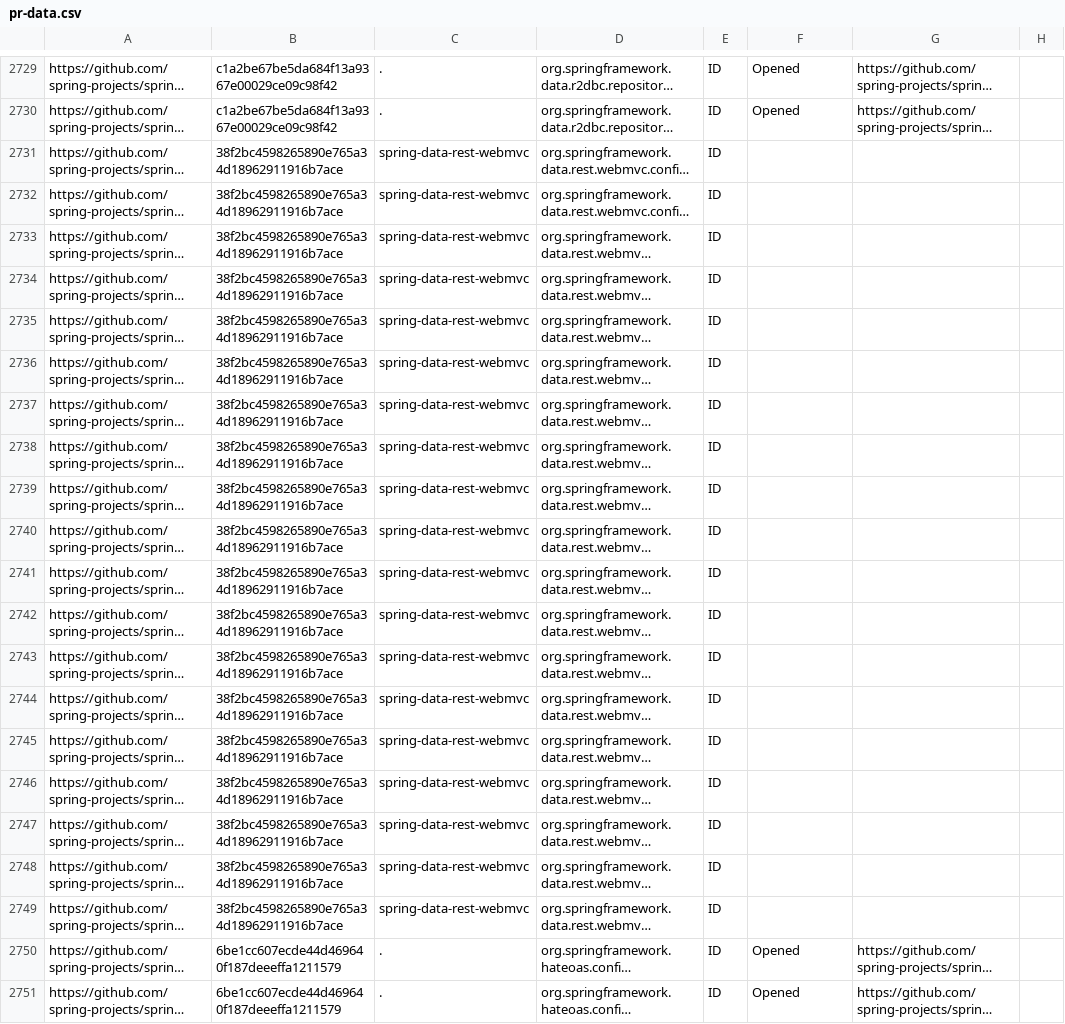
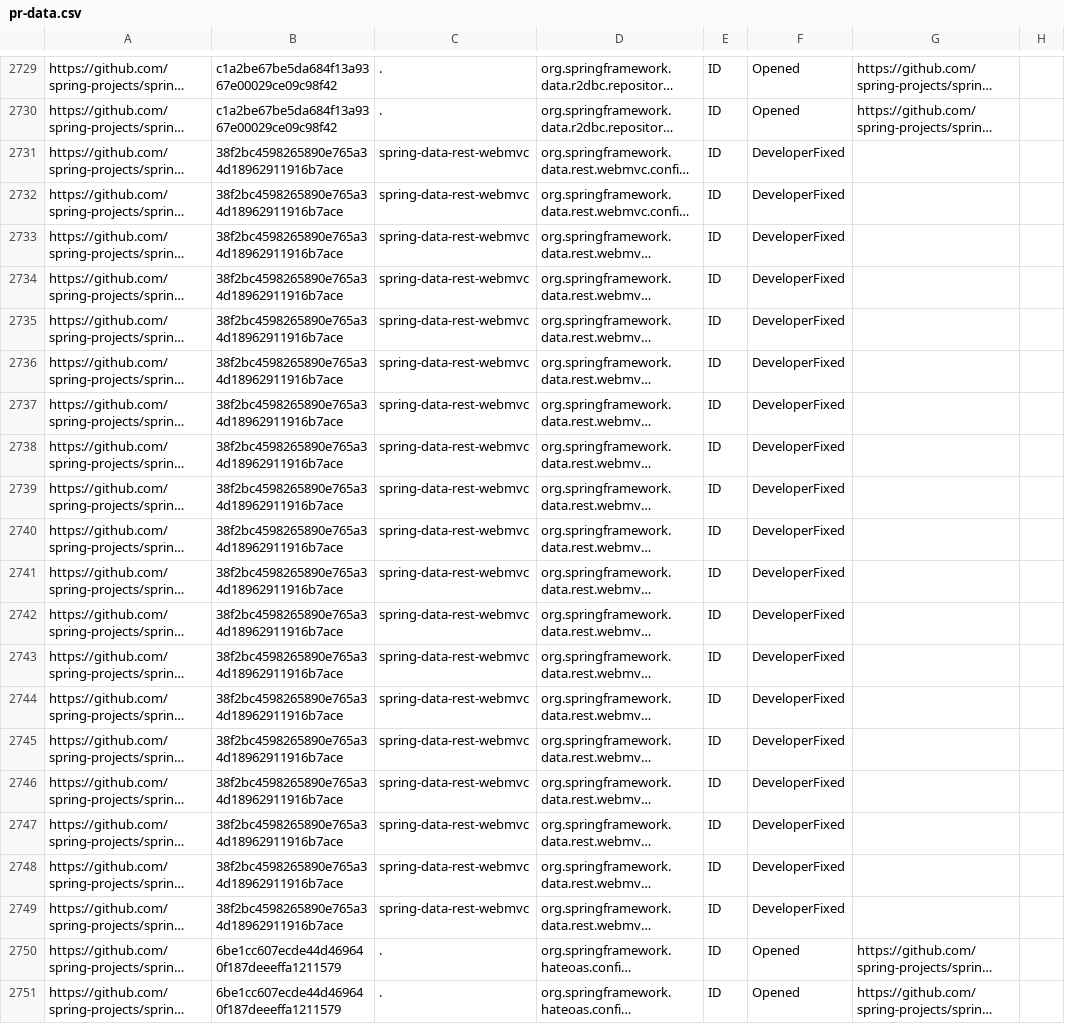
Before and after one commit to TestingResearchIllinois/idoft, a CSV file: pr-data.csv, drawn as a sheet; only a part is shown, gaps mark what is left out; long unchanged cells end in …; the diff names each change by its address in the sheet, - before the commit and + after, or states it on an @@ line.

Commit message:
Developer fixed in spring-data-rest (#215)
Squashed the day before the final deadline

```diff
--- a/pr-data.csv
+++ b/pr-data.csv
-F2731:F2749: (empty)
+F2731:F2749: DeveloperFixed
```
